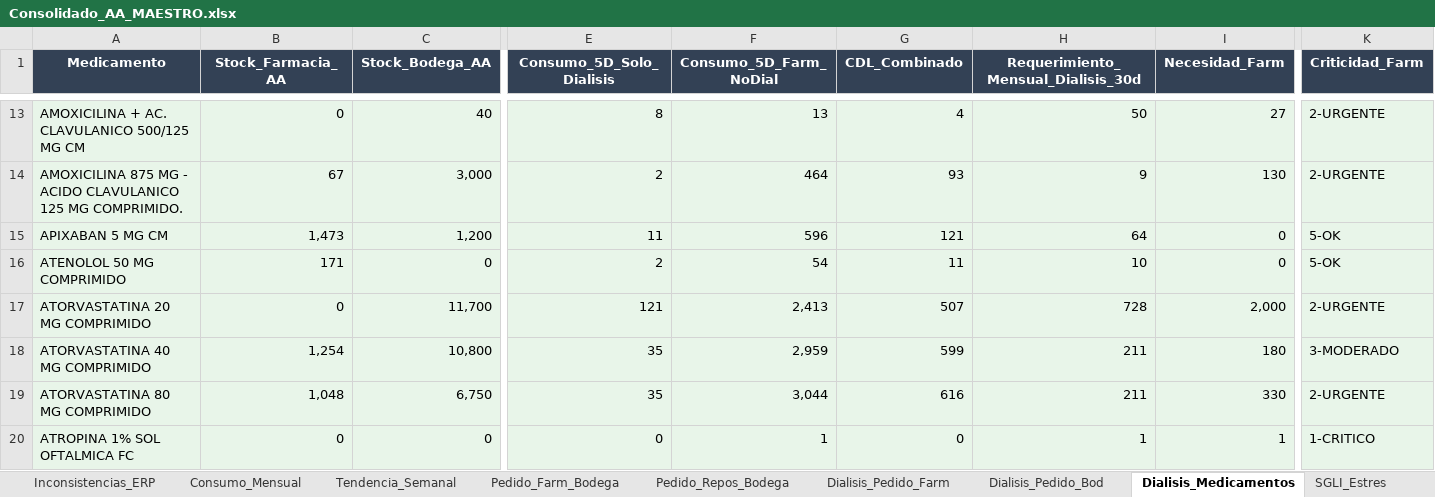
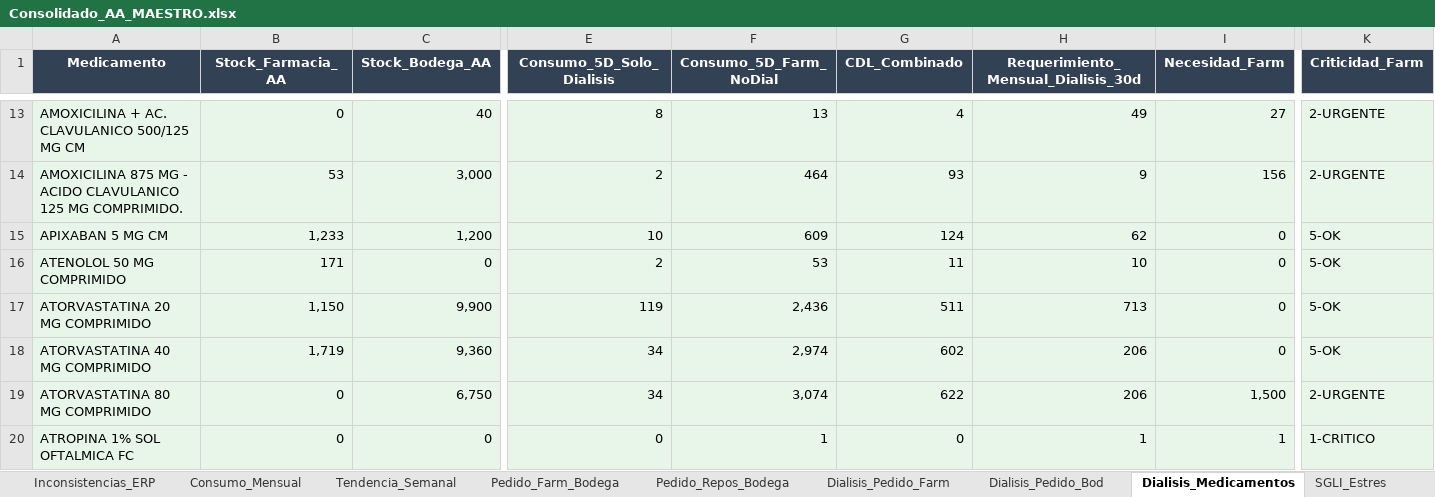
Before and after one commit to danielalfonsocc-rgb/maestro-aa-farmacia, an Excel workbook: Consolidado_AA_MAESTRO.xlsx, sheet Dialisis_Medicamentos, drawn as a sheet; only a part is shown, gaps mark what is left out; values as stored, in another font and other column widths than the file's, no borders; the diff covers the shown part only; the diff names each change by its address in the sheet, - before the commit and + after, or states it on an @@ line.

```diff
--- a/Consolidado_AA_MAESTRO.xlsx (sheet Dialisis_Medicamentos)
+++ b/Consolidado_AA_MAESTRO.xlsx (sheet Dialisis_Medicamentos)
-H13: 50
+H13: 49
-B14 (Stock_Farmacia_AA): 67
+B14 (Stock_Farmacia_AA): 53
-I14 (Necesidad_Farm): 130
+I14 (Necesidad_Farm): 156
-B15 (Stock_Farmacia_AA): 1,473
+B15 (Stock_Farmacia_AA): 1,233
-E15 (Consumo_5D_Solo_Dialisis): 11
+E15 (Consumo_5D_Solo_Dialisis): 10
-F15 (Consumo_5D_Farm_NoDial): 596
+F15 (Consumo_5D_Farm_NoDial): 609
-G15 (CDL_Combinado): 121
+G15 (CDL_Combinado): 124
-H15: 64
+H15: 62
-F16 (Consumo_5D_Farm_NoDial): 54
+F16 (Consumo_5D_Farm_NoDial): 53
-B17 (Stock_Farmacia_AA): 0
+B17 (Stock_Farmacia_AA): 1,150
-C17 (Stock_Bodega_AA): 11,700
+C17 (Stock_Bodega_AA): 9,900
-E17 (Consumo_5D_Solo_Dialisis): 121
+E17 (Consumo_5D_Solo_Dialisis): 119
-F17 (Consumo_5D_Farm_NoDial): 2,413
+F17 (Consumo_5D_Farm_NoDial): 2,436
-G17 (CDL_Combinado): 507
+G17 (CDL_Combinado): 511
-H17: 728
+H17: 713
-I17 (Necesidad_Farm): 2,000
+I17 (Necesidad_Farm): 0
-K17 (Criticidad_Farm): 2-URGENTE
+K17 (Criticidad_Farm): 5-OK
-B18 (Stock_Farmacia_AA): 1,254
+B18 (Stock_Farmacia_AA): 1,719
-C18 (Stock_Bodega_AA): 10,800
+C18 (Stock_Bodega_AA): 9,360
-E18:E19 (Consumo_5D_Solo_Dialisis): 35
+E18:E19 (Consumo_5D_Solo_Dialisis): 34
-F18 (Consumo_5D_Farm_NoDial): 2,959
+F18 (Consumo_5D_Farm_NoDial): 2,974
-G18 (CDL_Combinado): 599
+G18 (CDL_Combinado): 602
-H18:H19: 211
+H18:H19: 206
-I18 (Necesidad_Farm): 180
+I18 (Necesidad_Farm): 0
-K18 (Criticidad_Farm): 3-MODERADO
+K18 (Criticidad_Farm): 5-OK
-B19 (Stock_Farmacia_AA): 1,048
+B19 (Stock_Farmacia_AA): 0
-F19 (Consumo_5D_Farm_NoDial): 3,044
+F19 (Consumo_5D_Farm_NoDial): 3,074
-G19 (CDL_Combinado): 616
+G19 (CDL_Combinado): 622
-I19 (Necesidad_Farm): 330
+I19 (Necesidad_Farm): 1,500
```
Also changed, not shown: 428 edited cells elsewhere in this sheet, sheet Pedido_Farm_Bodega, sheet Pedido_Repos_Bodega, sheet SGLI_Estres, sheet Reposicion_5D, sheet Consumo_Mensual, sheet Tendencia_Semanal, 13 more sheets, Resumen_Pedidos_AA.xlsx, 1 other file.
